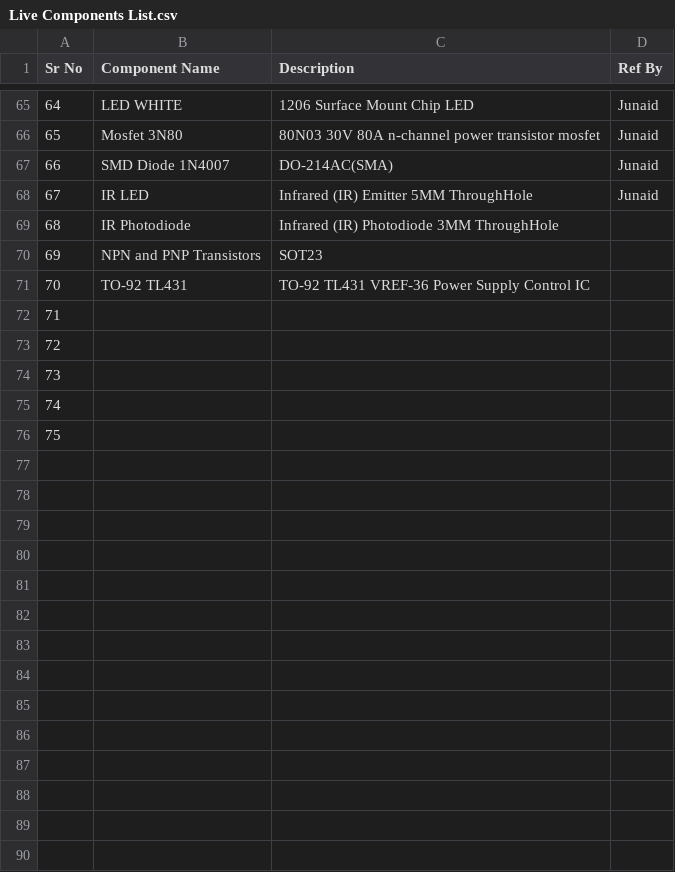
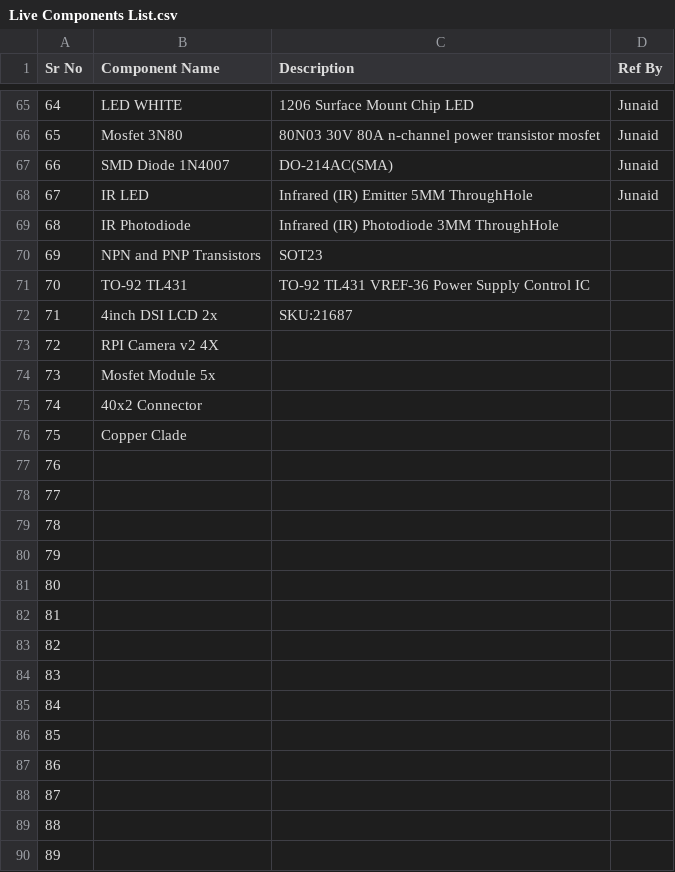
Before and after one commit to junaidhub/junaidhub.github.io, a CSV file: data/Components list/Live Components List.csv, drawn as a sheet; only a part is shown, gaps mark what is left out; addresses are those after the commit; the diff covers the shown part only; the diff names each change by its address in the sheet, - before the commit and + after, or states it on an @@ line.

Commit message:
updates

```diff
--- a/data/Components list/Live Components List.csv
+++ b/data/Components list/Live Components List.csv
+row 72: 71 | 4inch DSI LCD 2x | SKU:21687
+row 73: 72 | RPI Camera v2 4X
+row 74: 73 | Mosfet Module 5x
+row 75: 74 | 40x2 Connector
+row 76: 75 | Copper Clade
@@ column A (Sr No) renumbered between rows 77 and 81 @@
+row 82: 81
+row 83: 82
+row 84: 83
+row 85: 84
+row 86: 85
+row 87: 86
+row 88: 87
+row 89: 88
+row 90: 89
```
Also changed, not shown: 63 added rows elsewhere in this file.
